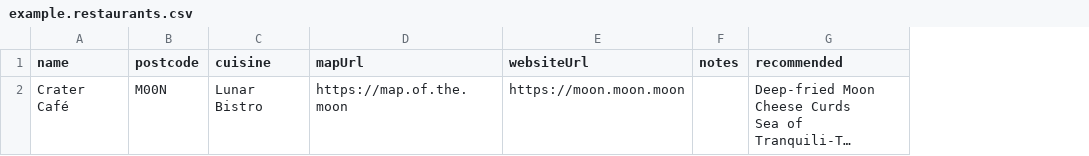
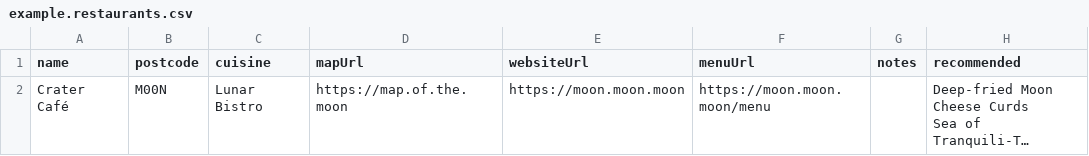
Before and after one commit to kazvee/local-bytes, a CSV file: src/data/example.restaurants.csv, drawn as a sheet; long unchanged cells end in …; the diff names each change by its address in the sheet, - before the commit and + after, or states it on an @@ line.

Commit message:
feat(data): add menuUrl column to example CSV

```diff
--- a/src/data/example.restaurants.csv
+++ b/src/data/example.restaurants.csv
+column F (menuUrl), row 2: https://moon.moon.moon/menu
```
